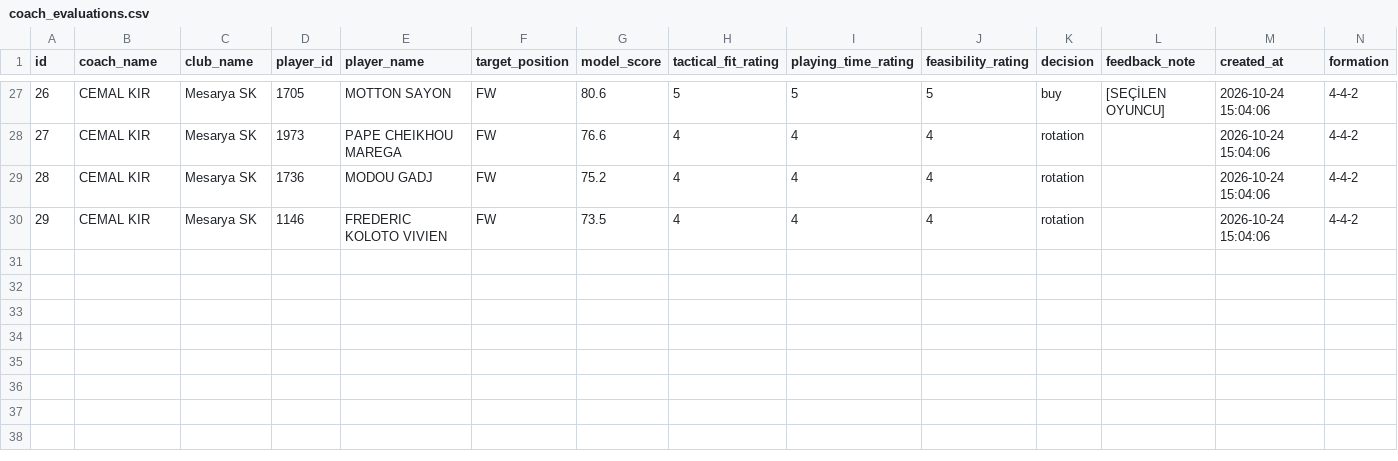
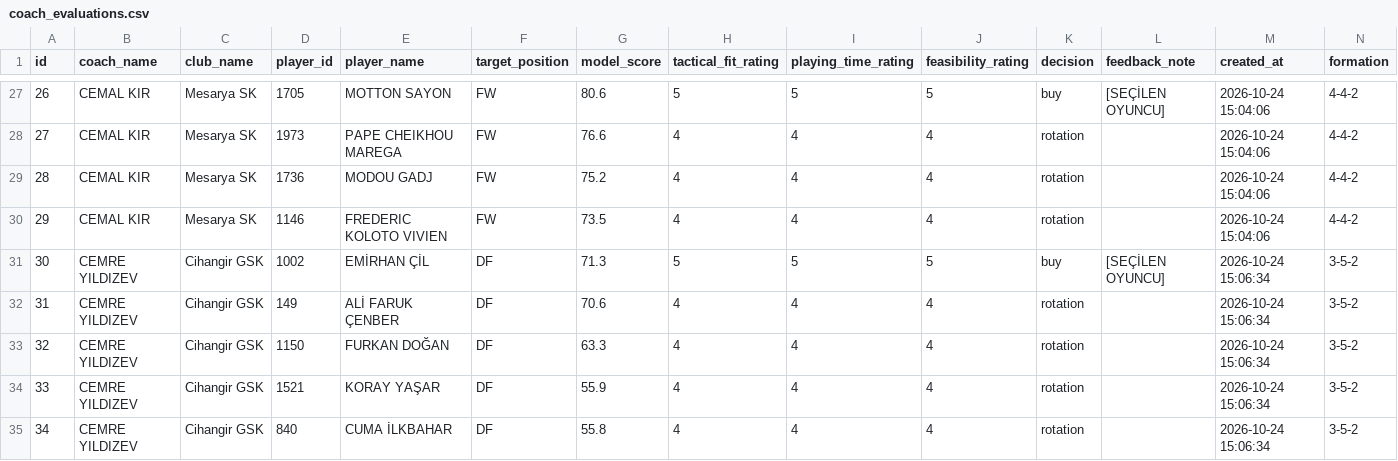
Before and after one commit to CodeWithMuzo/ScoutMe, a CSV file: coach_evaluations.csv, drawn as a sheet; only a part is shown, gaps mark what is left out; rows hold the shown columns only; the diff names each change by its address in the sheet, - before the commit and + after, or states it on an @@ line.

Commit message:
Sync coach evaluations (34 total records)

```diff
--- a/coach_evaluations.csv
+++ b/coach_evaluations.csv
+row 31: 30 | CEMRE YILDIZEV | Cihangir GSK | 1002 | EMİRHAN ÇİL | DF | 71.3 | 5 | 5 | 5 | buy | [SEÇİLEN OYUNCU] | 2026-10-24 15:06:34 | 3-5-2
+row 32: 31 | CEMRE YILDIZEV | Cihangir GSK | 149 | ALİ FARUK ÇENBER | DF | 70.6 | 4 | 4 | 4 | rotation |  | 2026-10-24 15:06:34 | 3-5-2
+row 33: 32 | CEMRE YILDIZEV | Cihangir GSK | 1150 | FURKAN DOĞAN | DF | 63.3 | 4 | 4 | 4 | rotation |  | 2026-10-24 15:06:34 | 3-5-2
+row 34: 33 | CEMRE YILDIZEV | Cihangir GSK | 1521 | KORAY YAŞAR | DF | 55.9 | 4 | 4 | 4 | rotation |  | 2026-10-24 15:06:34 | 3-5-2
+row 35: 34 | CEMRE YILDIZEV | Cihangir GSK | 840 | CUMA İLKBAHAR | DF | 55.8 | 4 | 4 | 4 | rotation |  | 2026-10-24 15:06:34 | 3-5-2
```
